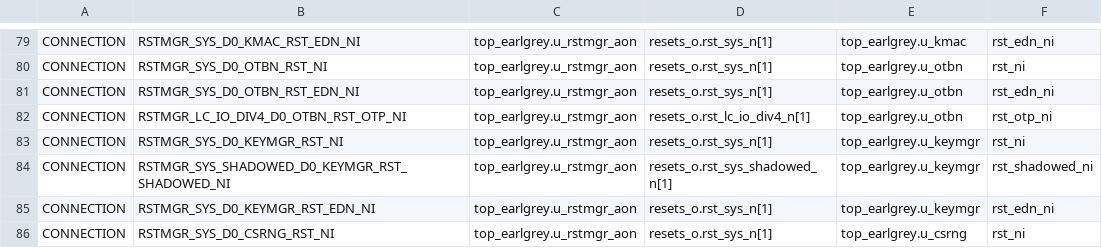
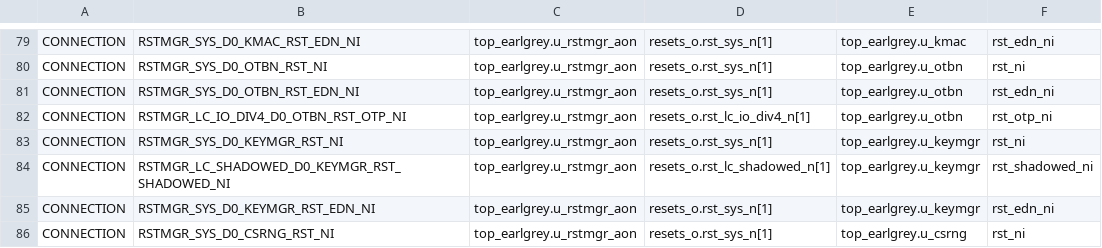
Before and after one commit to lowRISC/opentitan, a CSV file: hw/top_earlgrey/formal/conn_csvs/rstmgr_resets_o.csv, drawn as a sheet; only a part is shown, gaps mark what is left out; the diff covers the shown part only.

Commit message:
[RSTMGR|PWRMGR|TOP|PINMUX|SYS_RST] Reorganizing reset domains
- This draft PR is to resolve items in #15317
- LC reset domain and SYS reset domains are re-organized
- rst_sys is connected to rv_dm and pinmux while rst_lc is connected to all the other logics
- rst_sys_ni is newly added and connected to pinmux/pinmux_strap_sampling logic
- This PR includes RTL/DV/DIF updates to be reviewed further
- This PR needs to be verified by multiple tests such as chip_rv_dm_ndm_reset_req

Signed-off-by: Joshua Park <jeoong@google.com>

```diff
--- a/hw/top_earlgrey/formal/conn_csvs/rstmgr_resets_o.csv
+++ b/hw/top_earlgrey/formal/conn_csvs/rstmgr_resets_o.csv
@@ -83,3 +83,3 @@ CONNECTION, RSTMGR_LC_IO_DIV4_D0_OTBN_RST_OTP_NI, top_earlgrey.u_rstmgr_aon, res
 CONNECTION, RSTMGR_SYS_D0_KEYMGR_RST_NI, top_earlgrey.u_rstmgr_aon, resets_o.rst_sys_n[1], top_earlgrey.u_keymgr, rst_ni
-CONNECTION, RSTMGR_SYS_SHADOWED_D0_KEYMGR_RST_SHADOWED_NI, top_earlgrey.u_rstmgr_aon, resets_o.rst_sys_shadowed_n[1], top_earlgrey.u_keymgr, rst_shadowed_ni
+CONNECTION, RSTMGR_LC_SHADOWED_D0_KEYMGR_RST_SHADOWED_NI, top_earlgrey.u_rstmgr_aon, resets_o.rst_lc_shadowed_n[1], top_earlgrey.u_keymgr, rst_shadowed_ni
 CONNECTION, RSTMGR_SYS_D0_KEYMGR_RST_EDN_NI, top_earlgrey.u_rstmgr_aon, resets_o.rst_sys_n[1], top_earlgrey.u_keymgr, rst_edn_ni
```
Also changed, not shown: 18 edited cells elsewhere in this file, hw/top_earlgrey/formal/conn_csvs/ast_rstmgr.csv, 35 other files.
